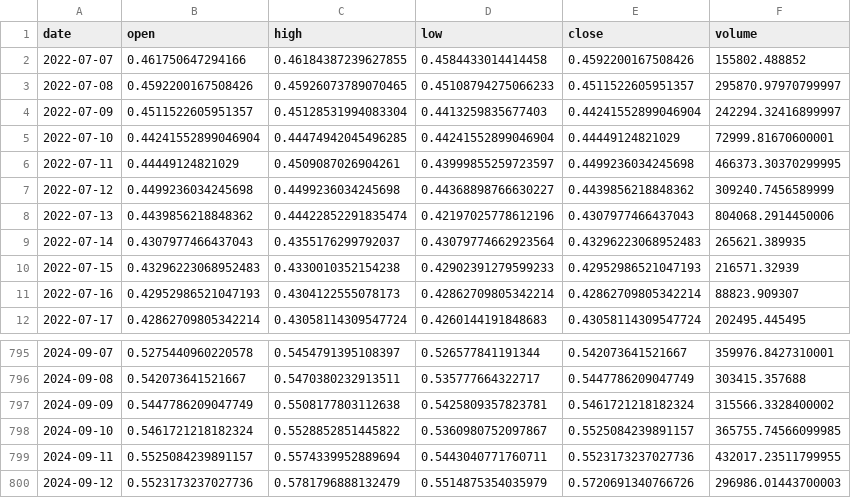
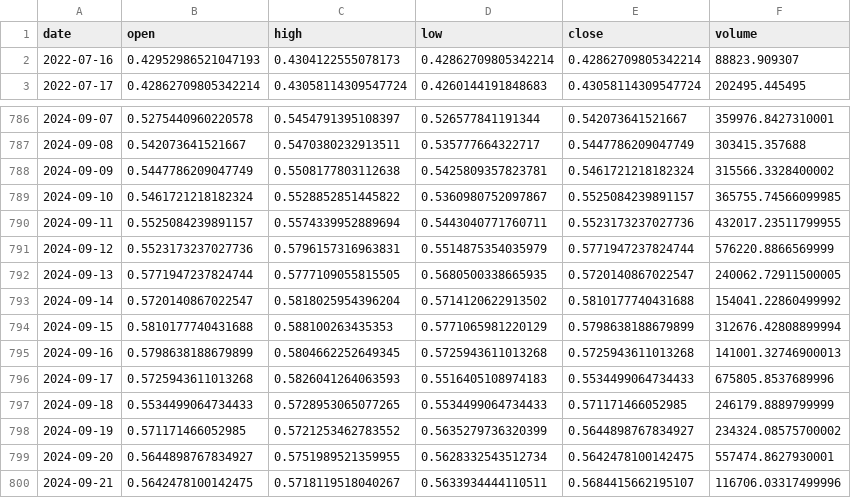
Before and after one commit to Sapient-Predictive-Analytics/dataportal, a CSV file: tokens/WMT.csv, drawn as a sheet; only a part is shown, gaps mark what is left out.

Commit message:
Add files via upload

```diff
--- a/tokens/WMT.csv
+++ b/tokens/WMT.csv
@@ -1,11 +1,2 @@
 date,open,high,low,close,volume
-2022-07-07,0.461750647294166,0.46184387239627855,0.4584433014414458,0.4592200167508426,155802.488852
-2022-07-08,0.4592200167508426,0.45926073789070465,0.45108794275066233,0.4511522605951357,295870.97970799997
-2022-07-09,0.4511522605951357,0.45128531994083304,0.4413259835677403,0.44241552899046904,242294.32416899997
-2022-07-10,0.44241552899046904,0.44474942045496285,0.44241552899046904,0.44449124821029,72999.81670600001
-2022-07-11,0.44449124821029,0.4509087026904261,0.43999855259723597,0.4499236034245698,466373.30370299995
-2022-07-12,0.4499236034245698,0.4499236034245698,0.44368898766630227,0.4439856218848362,309240.7456589999
-2022-07-13,0.4439856218848362,0.44422852291835474,0.42197025778612196,0.4307977466437043,804068.2914450006
-2022-07-14,0.4307977466437043,0.4355176299792037,0.43079774662923564,0.43296223068952483,265621.389935
-2022-07-15,0.43296223068952483,0.4330010352154238,0.42902391279599233,0.42952986521047193,216571.32939
 2022-07-16,0.42952986521047193,0.4304122555078173,0.42862709805342214,0.42862709805342214,88823.909307
@@ -799,2 +790,11 @@ date,open,high,low,close,volume
 2024-09-11,0.5525084239891157,0.5574339952889694,0.5443040771760711,0.5523173237027736,432017.23511799955
-2024-09-12,0.5523173237027736,0.5781796888132479,0.5514875354035979,0.5720691340766726,296986.01443700003
+2024-09-12,0.5523173237027736,0.5796157316963831,0.5514875354035979,0.5771947237824744,576220.8866569999
+2024-09-13,0.5771947237824744,0.5777109055815505,0.5680500338665935,0.5720140867022547,240062.72911500005
+2024-09-14,0.5720140867022547,0.5818025954396204,0.5714120622913502,0.5810177740431688,154041.22860499992
+2024-09-15,0.5810177740431688,0.588100263435353,0.5771065981220129,0.5798638188679899,312676.42808899994
+2024-09-16,0.5798638188679899,0.5804662252649345,0.5725943611013268,0.5725943611013268,141001.32746900013
+2024-09-17,0.5725943611013268,0.5826041264063593,0.5516405108974183,0.5534499064734433,675805.8537689996
+2024-09-18,0.5534499064734433,0.5728953065077265,0.5534499064734433,0.571171466052985,246179.8889799999
+2024-09-19,0.571171466052985,0.5721253462783552,0.5635279736320399,0.5644898767834927,234324.08575700002
+2024-09-20,0.5644898767834927,0.5751989521359955,0.5628332543512734,0.5642478100142475,557474.8627930001
+2024-09-21,0.5642478100142475,0.5718119518040267,0.5633934444110511,0.5684415662195107,116706.03317499996
```
